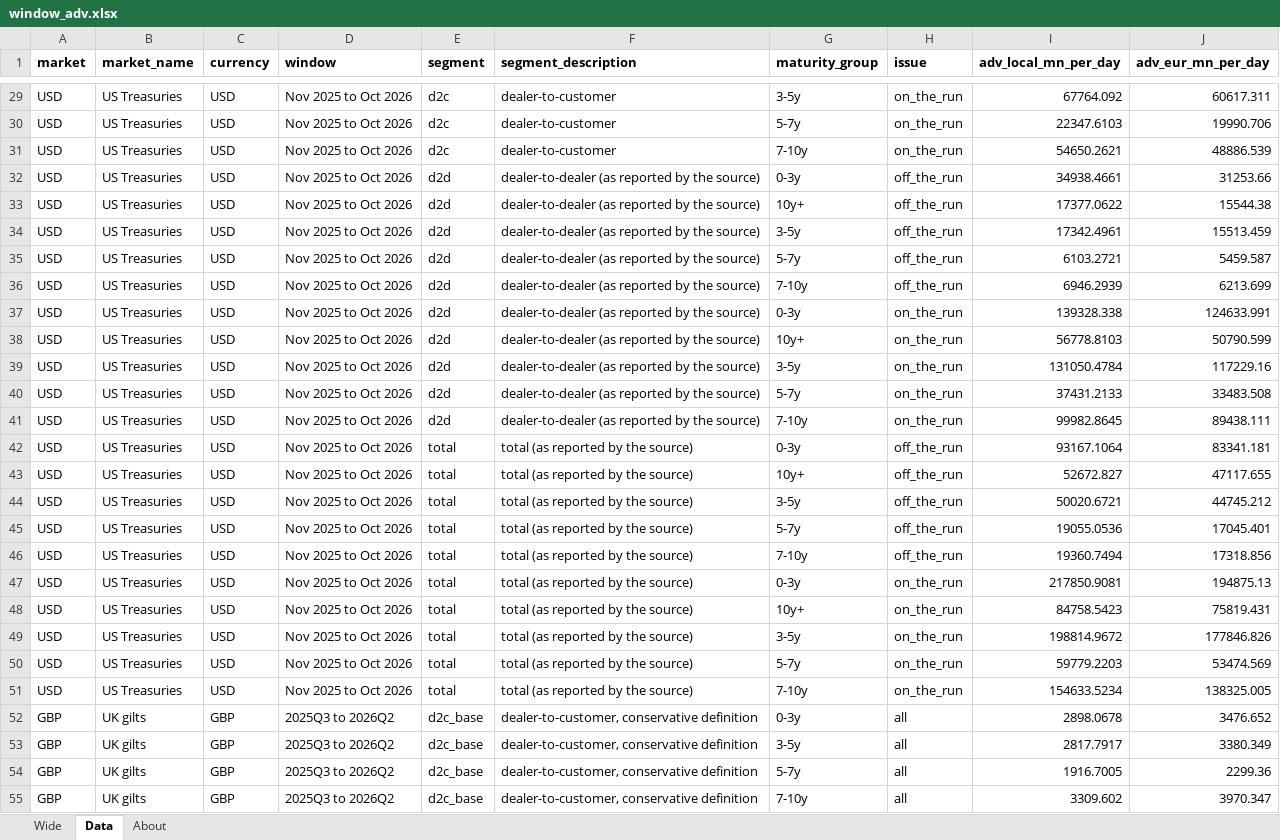
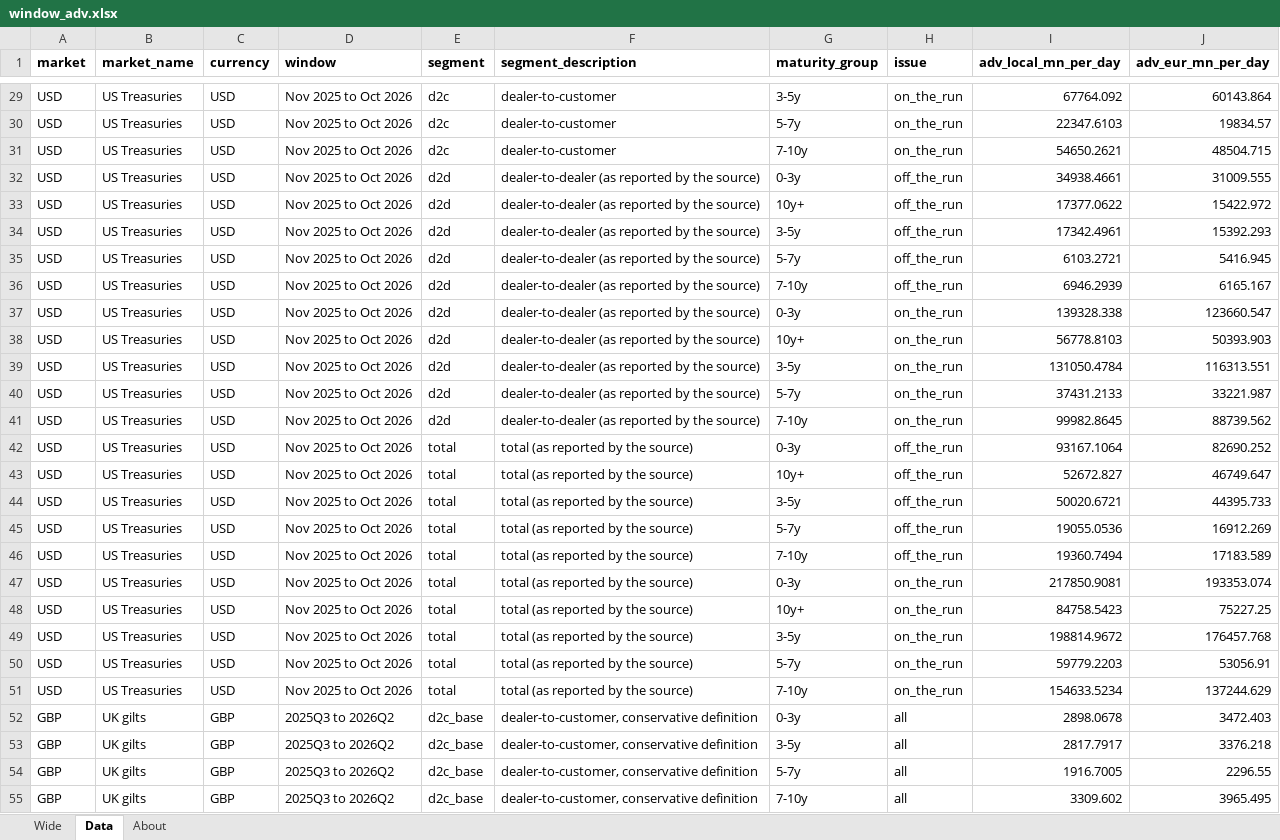
Before and after one commit to Jozzanova/Bond_liquidity_dashboard, an Excel workbook: site/data/window_adv.xlsx, sheet Data, drawn as a sheet; only a part is shown, gaps mark what is left out; values as stored, in another font and other column widths than the file's, no borders; the diff covers the shown part only; the diff names each change by its address in the sheet, - before the commit and + after, or states it on an @@ line.

```diff
--- a/site/data/window_adv.xlsx (sheet Data)
+++ b/site/data/window_adv.xlsx (sheet Data)
-J29 (adv_eur_mn_per_day): 60617.311
+J29 (adv_eur_mn_per_day): 60143.864
-J30 (adv_eur_mn_per_day): 19990.706
+J30 (adv_eur_mn_per_day): 19834.57
-J31 (adv_eur_mn_per_day): 48886.539
+J31 (adv_eur_mn_per_day): 48504.715
-J32 (adv_eur_mn_per_day): 31253.66
+J32 (adv_eur_mn_per_day): 31009.555
-J33 (adv_eur_mn_per_day): 15544.38
+J33 (adv_eur_mn_per_day): 15422.972
-J34 (adv_eur_mn_per_day): 15513.459
+J34 (adv_eur_mn_per_day): 15392.293
-J35 (adv_eur_mn_per_day): 5459.587
+J35 (adv_eur_mn_per_day): 5416.945
-J36 (adv_eur_mn_per_day): 6213.699
+J36 (adv_eur_mn_per_day): 6165.167
-J37 (adv_eur_mn_per_day): 124633.991
+J37 (adv_eur_mn_per_day): 123660.547
-J38 (adv_eur_mn_per_day): 50790.599
+J38 (adv_eur_mn_per_day): 50393.903
-J39 (adv_eur_mn_per_day): 117229.16
+J39 (adv_eur_mn_per_day): 116313.551
-J40 (adv_eur_mn_per_day): 33483.508
+J40 (adv_eur_mn_per_day): 33221.987
-J41 (adv_eur_mn_per_day): 89438.111
+J41 (adv_eur_mn_per_day): 88739.562
-J42 (adv_eur_mn_per_day): 83341.181
+J42 (adv_eur_mn_per_day): 82690.252
-J43 (adv_eur_mn_per_day): 47117.655
+J43 (adv_eur_mn_per_day): 46749.647
-J44 (adv_eur_mn_per_day): 44745.212
+J44 (adv_eur_mn_per_day): 44395.733
-J45 (adv_eur_mn_per_day): 17045.401
+J45 (adv_eur_mn_per_day): 16912.269
-J46 (adv_eur_mn_per_day): 17318.856
+J46 (adv_eur_mn_per_day): 17183.589
-J47 (adv_eur_mn_per_day): 194875.13
+J47 (adv_eur_mn_per_day): 193353.074
-J48 (adv_eur_mn_per_day): 75819.431
+J48 (adv_eur_mn_per_day): 75227.25
-J49 (adv_eur_mn_per_day): 177846.826
+J49 (adv_eur_mn_per_day): 176457.768
-J50 (adv_eur_mn_per_day): 53474.569
+J50 (adv_eur_mn_per_day): 53056.91
-J51 (adv_eur_mn_per_day): 138325.005
+J51 (adv_eur_mn_per_day): 137244.629
-J52 (adv_eur_mn_per_day): 3476.652
+J52 (adv_eur_mn_per_day): 3472.403
-J53 (adv_eur_mn_per_day): 3380.349
+J53 (adv_eur_mn_per_day): 3376.218
-J54 (adv_eur_mn_per_day): 2299.36
+J54 (adv_eur_mn_per_day): 2296.55
-J55 (adv_eur_mn_per_day): 3970.347
+J55 (adv_eur_mn_per_day): 3965.495
```
Also changed, not shown: 58 edited cells elsewhere in this sheet, sheet Wide, sheet About, site/data/bond_liquidity_all_datasets.xlsx, site/data/cny_bond_connect_monthly.xlsx, 27 other files.
